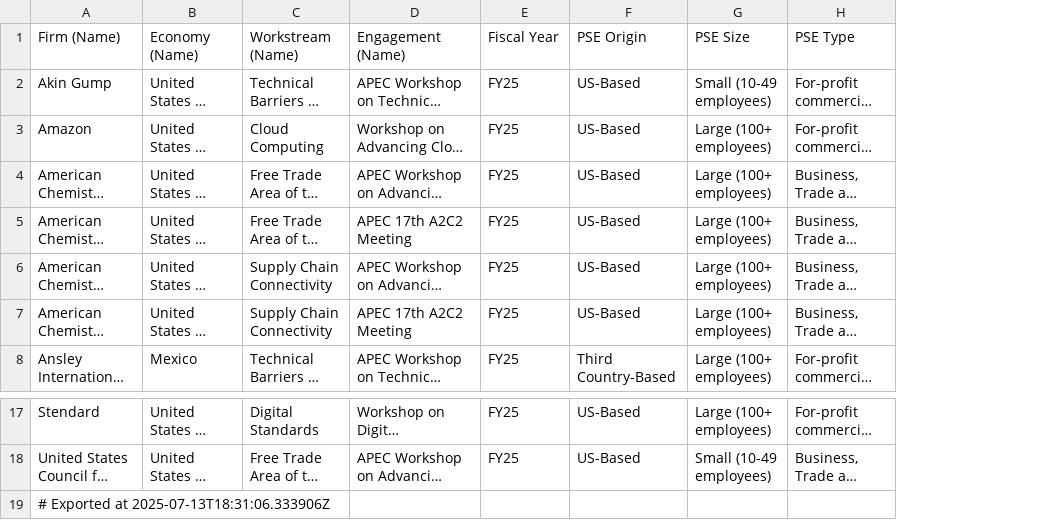
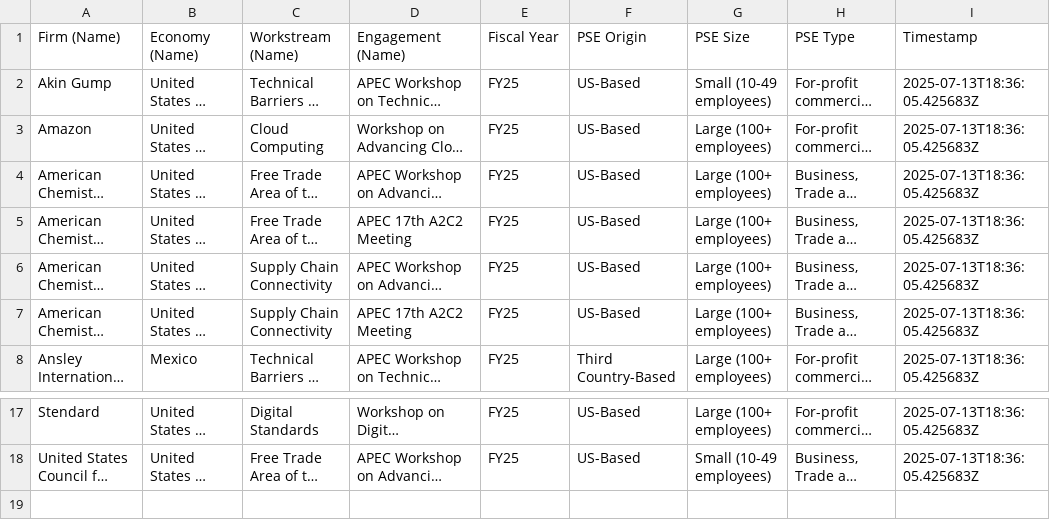
Before and after one commit to usapecrise/US-APEC-RISE-Risk-Monitoring-Suite, a CSV file: OT4.csv, drawn as a sheet; only a part is shown, gaps mark what is left out; long unchanged cells end in …; removed rows and columns are numbered as before the commit, all else as after; the diff names each change by its address in the sheet, - before the commit and + after, or states it on an @@ line.

```diff
--- a/OT4.csv
+++ b/OT4.csv
+column I (Timestamp), rows 2-8: all 2025-07-13T18:36:05.425683Z; rows 17-18: 2025-07-13T18:36:05.425683Z | 2025-07-13T18:36:05.425683Z
-row 19: # Exported at 2025-07-13T18:31:06.333906Z
```
Also changed, not shown: OC1.csv, OC4.csv, 6 other files.
